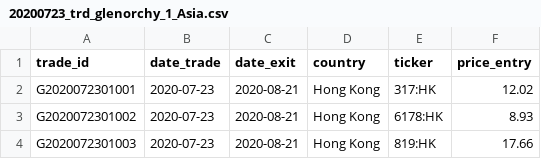
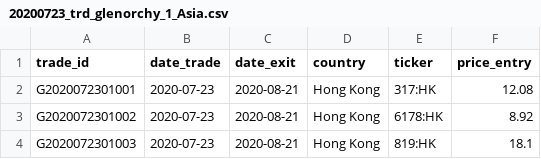
Before and after one commit to Ventura-Strats/Glenorchy, a CSV file: Trades_New/20200723_trd_glenorchy_1_Asia.csv, drawn as a sheet.

Commit message:
Adding Trades Glenorchy Asia 2020-07-23

```diff
--- a/Trades_New/20200723_trd_glenorchy_1_Asia.csv
+++ b/Trades_New/20200723_trd_glenorchy_1_Asia.csv
@@ -1,4 +1,4 @@
 "trade_id","date_trade","date_exit","country","ticker","price_entry"
-"G2020072301001",2020-07-23,"2020-08-21","Hong Kong","317:HK",12.02
-"G2020072301002",2020-07-23,"2020-08-21","Hong Kong","6178:HK",8.93
-"G2020072301003",2020-07-23,"2020-08-21","Hong Kong","819:HK",17.66
+"G2020072301001",2020-07-23,"2020-08-21","Hong Kong","317:HK",12.08
+"G2020072301002",2020-07-23,"2020-08-21","Hong Kong","6178:HK",8.92
+"G2020072301003",2020-07-23,"2020-08-21","Hong Kong","819:HK",18.1
```
